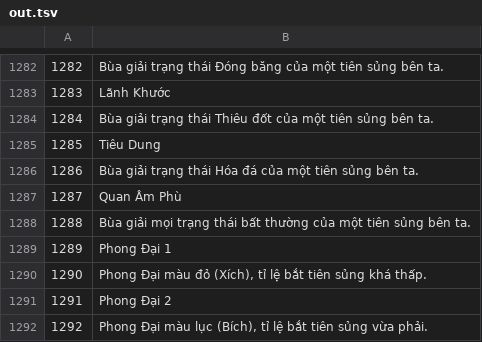
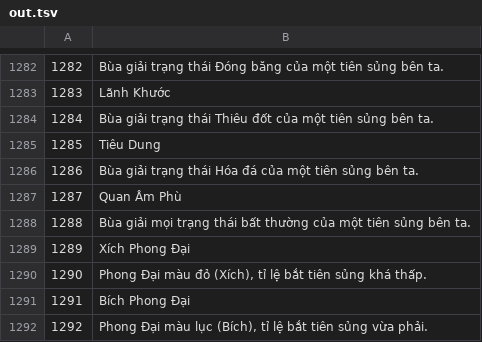
Before and after one commit to thenam020204-star/Vi-t-ho-game, a TSV file: tsky/dich/dp_work/out.tsv, drawn as a sheet; only a part is shown, gaps mark what is left out; the diff covers the shown part only.

```diff
--- a/tsky/dich/dp_work/out.tsv
+++ b/tsky/dich/dp_work/out.tsv
@@ -1288,5 +1288,5 @@
 1288	Bùa giải mọi trạng thái bất thường của một tiên sủng bên ta.
-1289	Phong Đại 1
+1289	Xích Phong Đại
 1290	Phong Đại màu đỏ (Xích), tỉ lệ bắt tiên sủng khá thấp.
-1291	Phong Đại 2
+1291	Bích Phong Đại
 1292	Phong Đại màu lục (Bích), tỉ lệ bắt tiên sủng vừa phải.
```
Also changed, not shown: 14 edited cells elsewhere in this file, tsky/dich/dp_work/final/text_can_dich.tsv, tsky/dich/dp_work/thuat-ngu.tsv, 5 other files.
